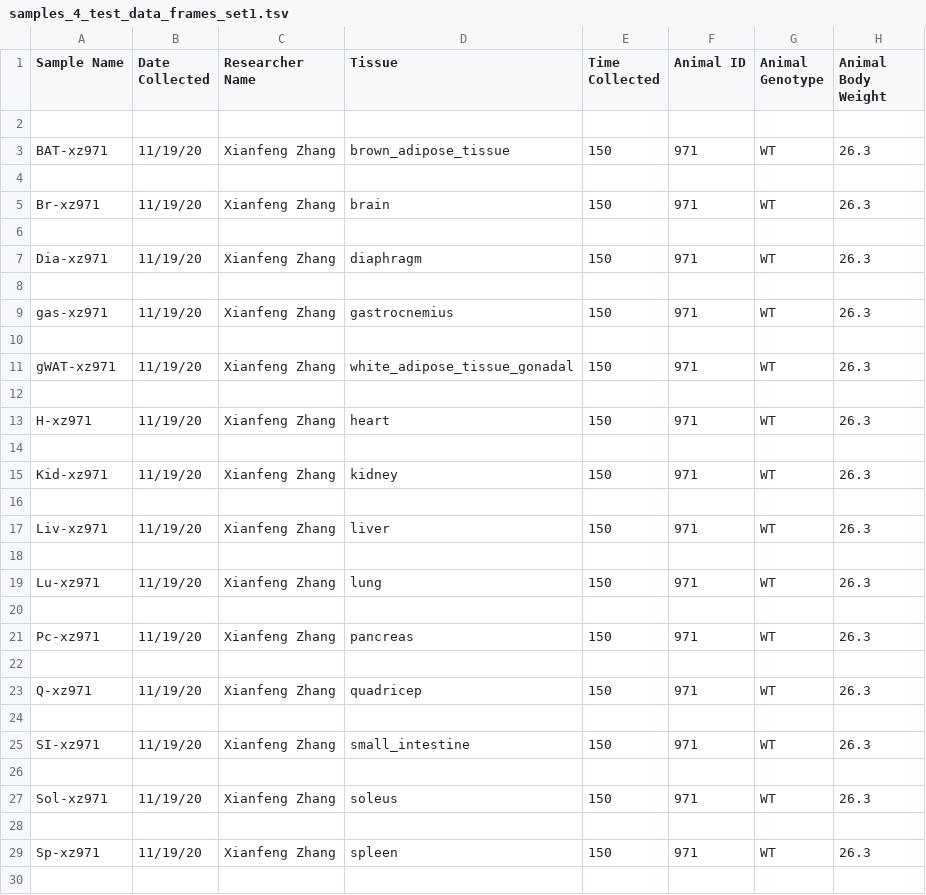
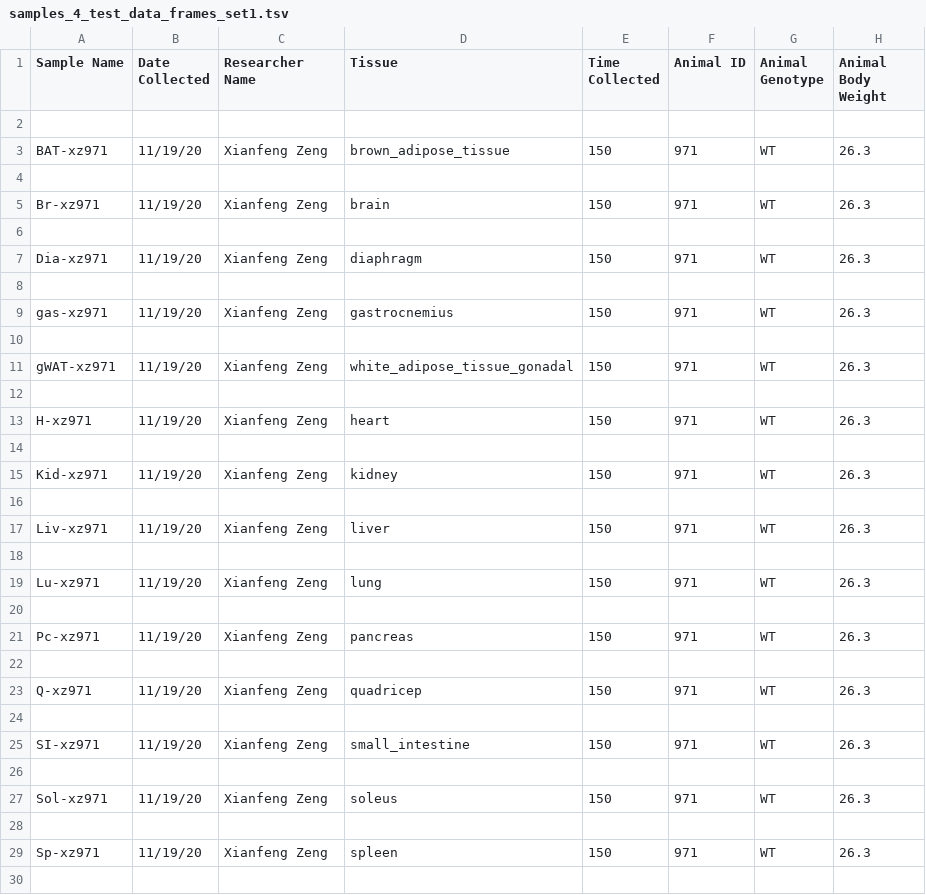
Before and after one commit to Princeton-LSI-ResearchComputing/tracebase, a TSV file: DataRepo/example_data/small_dataset/samples_4_test_data_frames_set1.tsv, drawn as a sheet; only a part is shown; the diff covers the shown part only; the diff names each change by its address in the sheet, - before the commit and + after, or states it on an @@ line.

```diff
--- a/DataRepo/example_data/small_dataset/samples_4_test_data_frames_set1.tsv
+++ b/DataRepo/example_data/small_dataset/samples_4_test_data_frames_set1.tsv
-C3 (Researcher Name): Xianfeng Zhang
+C3 (Researcher Name): Xianfeng Zeng
-C5 (Researcher Name): Xianfeng Zhang
+C5 (Researcher Name): Xianfeng Zeng
-C7 (Researcher Name): Xianfeng Zhang
+C7 (Researcher Name): Xianfeng Zeng
-C9 (Researcher Name): Xianfeng Zhang
+C9 (Researcher Name): Xianfeng Zeng
-C11 (Researcher Name): Xianfeng Zhang
+C11 (Researcher Name): Xianfeng Zeng
-C13 (Researcher Name): Xianfeng Zhang
+C13 (Researcher Name): Xianfeng Zeng
-C15 (Researcher Name): Xianfeng Zhang
+C15 (Researcher Name): Xianfeng Zeng
-C17 (Researcher Name): Xianfeng Zhang
+C17 (Researcher Name): Xianfeng Zeng
-C19 (Researcher Name): Xianfeng Zhang
+C19 (Researcher Name): Xianfeng Zeng
-C21 (Researcher Name): Xianfeng Zhang
+C21 (Researcher Name): Xianfeng Zeng
-C23 (Researcher Name): Xianfeng Zhang
+C23 (Researcher Name): Xianfeng Zeng
-C25 (Researcher Name): Xianfeng Zhang
+C25 (Researcher Name): Xianfeng Zeng
-C27 (Researcher Name): Xianfeng Zhang
+C27 (Researcher Name): Xianfeng Zeng
-C29 (Researcher Name): Xianfeng Zhang
+C29 (Researcher Name): Xianfeng Zeng
```
Also changed, not shown: 1 edited cell elsewhere in this file, DataRepo/example_data/obob_sample_table.tsv, DataRepo/example_data/obob_samples_table.tsv, 4 other files.
